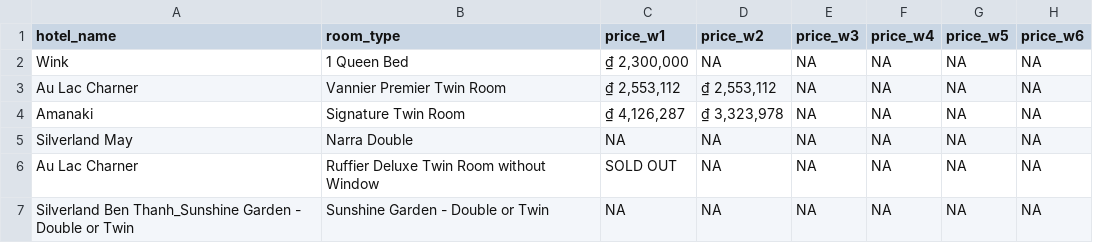
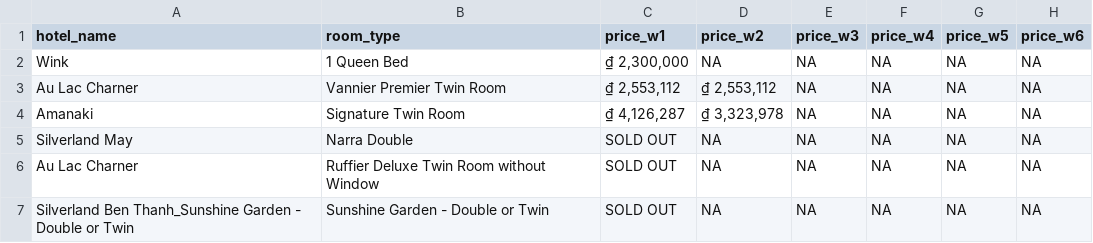
Before and after one commit to hchinhtrung/mvillage-email-template, a CSV file: 31.crawl-tool/agoda/agoda1/TEMP_agoda1.csv, drawn as a sheet.

```diff
--- a/31.crawl-tool/agoda/agoda1/TEMP_agoda1.csv
+++ b/31.crawl-tool/agoda/agoda1/TEMP_agoda1.csv
@@ -4,4 +4,4 @@ Au Lac Charner,Vannier Premier Twin Room,"₫ 2,553,112","₫ 2,553,112",NA,NA,N
 Amanaki,Signature Twin Room,"₫ 4,126,287","₫ 3,323,978",NA,NA,NA,NA
-Silverland May,Narra Double,NA,NA,NA,NA,NA,NA
+Silverland May,Narra Double,SOLD OUT,NA,NA,NA,NA,NA
 Au Lac Charner,Ruffier Deluxe Twin Room without Window,SOLD OUT,NA,NA,NA,NA,NA
-Silverland Ben Thanh_Sunshine Garden - Double or Twin,Sunshine Garden - Double or Twin,NA,NA,NA,NA,NA,NA
+Silverland Ben Thanh_Sunshine Garden - Double or Twin,Sunshine Garden - Double or Twin,SOLD OUT,NA,NA,NA,NA,NA
```
Also changed, not shown: 4 other files.
